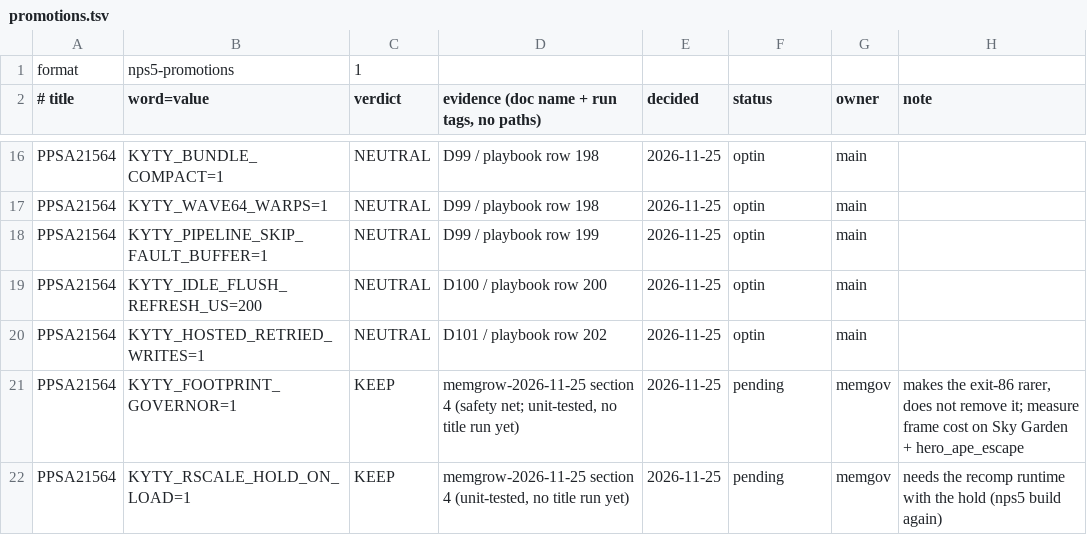
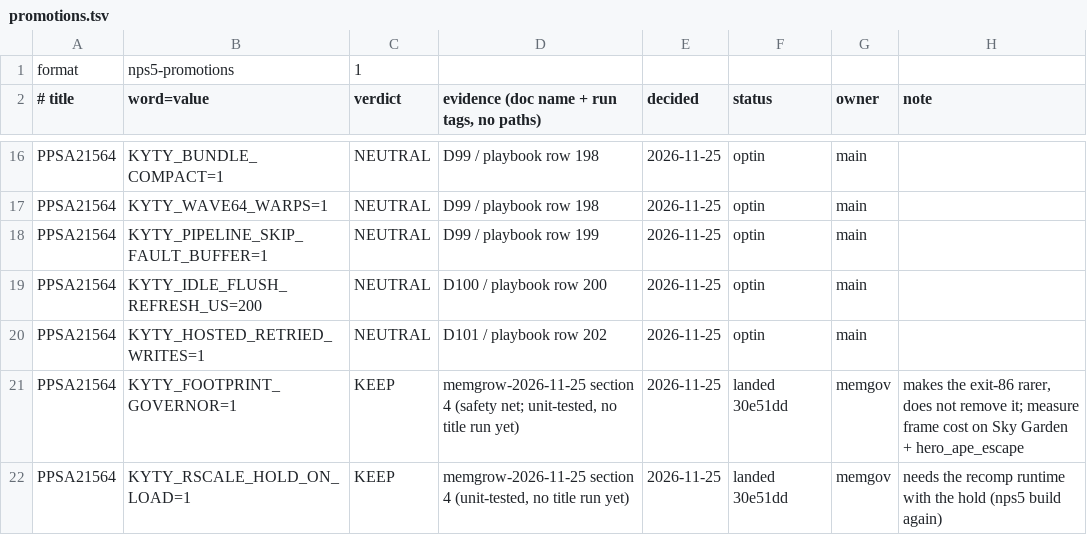
Before and after one commit to computerguy526/nativeps5, a TSV file: games/PPSA21564/promotions.tsv, drawn as a sheet; only a part is shown, gaps mark what is left out.

```diff
--- a/games/PPSA21564/promotions.tsv
+++ b/games/PPSA21564/promotions.tsv
@@ -20,3 +20,3 @@ PPSA21564	KYTY_IDLE_FLUSH_REFRESH_US=200	NEUTRAL	D100 / playbook row 200	2026-11
 PPSA21564	KYTY_HOSTED_RETRIED_WRITES=1	NEUTRAL	D101 / playbook row 202	2026-11-25	optin	main	
-PPSA21564	KYTY_FOOTPRINT_GOVERNOR=1	KEEP	memgrow-2026-11-25 section 4 (safety net; unit-tested, no title run yet)	2026-11-25	pending	memgov	makes the exit-86 rarer, does not remove it; measure frame cost on Sky Garden + hero_ape_escape
-PPSA21564	KYTY_RSCALE_HOLD_ON_LOAD=1	KEEP	memgrow-2026-11-25 section 4 (unit-tested, no title run yet)	2026-11-25	pending	memgov	needs the recomp runtime with the hold (nps5 build again)
+PPSA21564	KYTY_FOOTPRINT_GOVERNOR=1	KEEP	memgrow-2026-11-25 section 4 (safety net; unit-tested, no title run yet)	2026-11-25	landed 30e51dd	memgov	makes the exit-86 rarer, does not remove it; measure frame cost on Sky Garden + hero_ape_escape
+PPSA21564	KYTY_RSCALE_HOLD_ON_LOAD=1	KEEP	memgrow-2026-11-25 section 4 (unit-tested, no title run yet)	2026-11-25	landed 30e51dd	memgov	needs the recomp runtime with the hold (nps5 build again)
```
